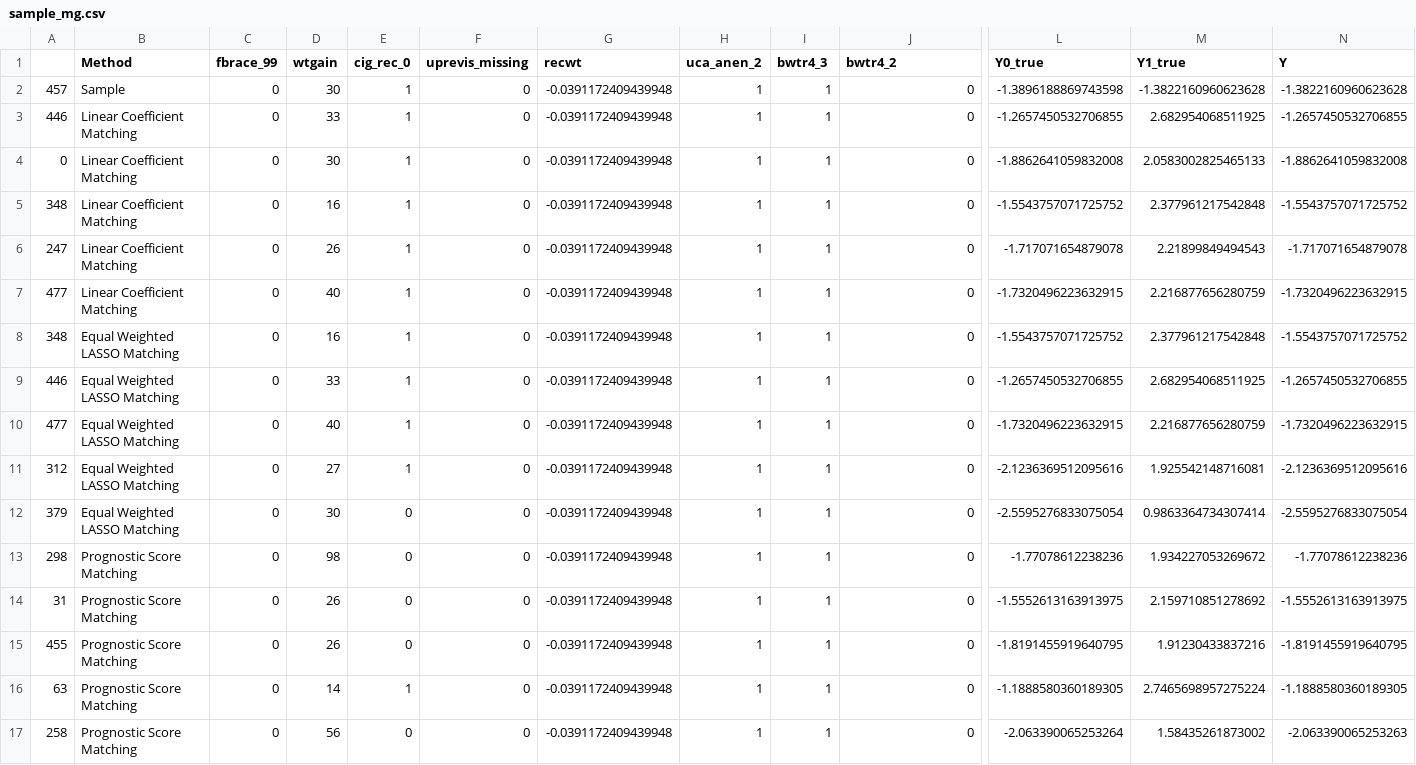
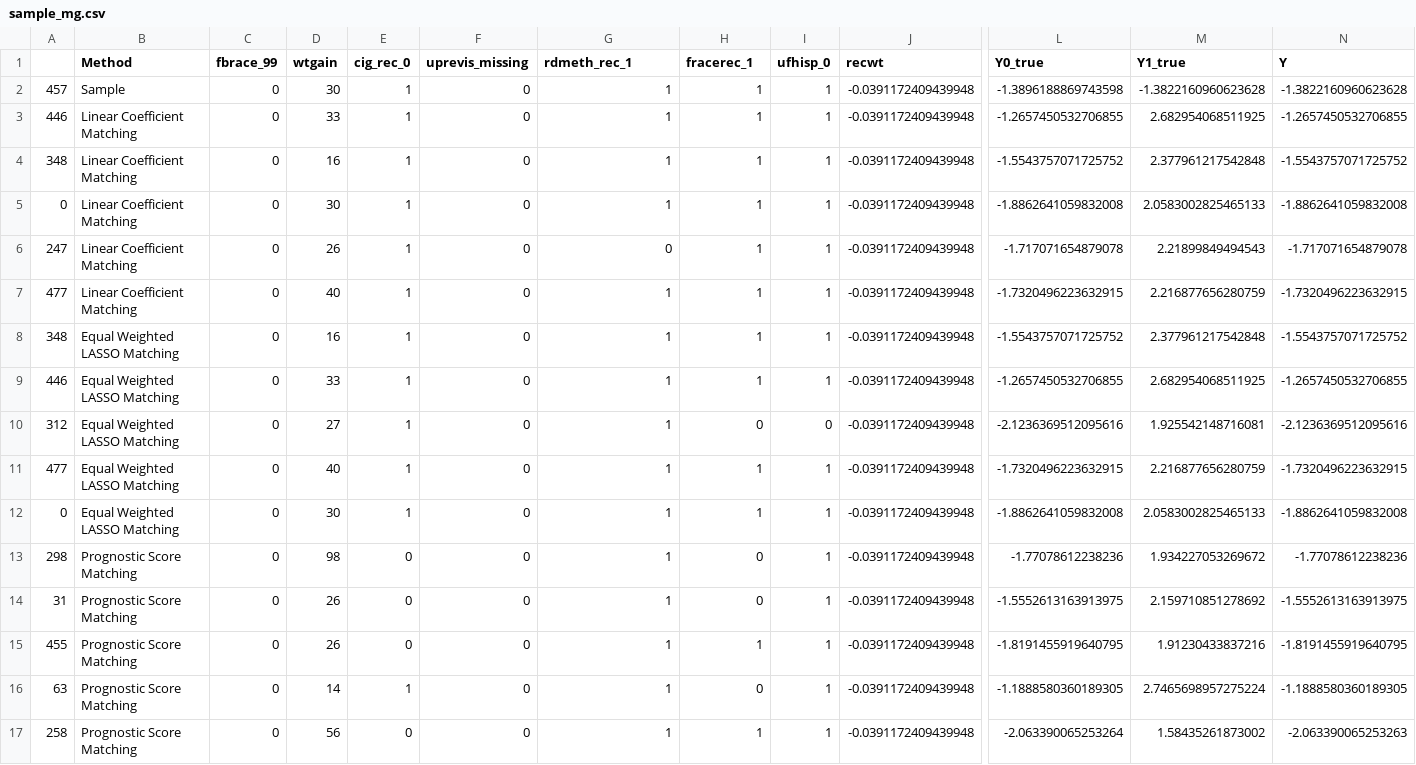
Before and after one commit to kattasa/variable_imp_matching, a CSV file: Experiments/mg_comparison/Results/32be2325ea7148128c87bfc54eebd64c/sample_mg.csv, drawn as a sheet; only a part is shown, gaps mark what is left out; removed rows and columns are numbered as before the commit, all else as after; rows hold the shown columns only; the diff names each change by its address in the sheet, - before the commit and + after, or states it on an @@ line.

```diff
--- a/Experiments/mg_comparison/Results/32be2325ea7148128c87bfc54eebd64c/sample_mg.csv
+++ b/Experiments/mg_comparison/Results/32be2325ea7148128c87bfc54eebd64c/sample_mg.csv
-G1: recwt
+G1: rdmeth_rec_1
-H1: uca_anen_2
+H1: fracerec_1
-I1: bwtr4_3
+I1: ufhisp_0
-J1: bwtr4_2
+J1: recwt
-G2:G3 (rdmeth_rec_1): -0.0391172409439948
+G2:G3 (rdmeth_rec_1): 1
-J2:J3 (recwt): 0
+J2:J3 (recwt): -0.0391172409439948
-row 4: 0 | Linear Coefficient Matching | 0 | 30 | 1 | 0 | -0.0391172409439948 | 1 | 1 | 0 | -1.8862641059832008 | 2.0583002825465133 | -1.8862641059832008
-G4 (rdmeth_rec_1): -0.0391172409439948
+G4 (rdmeth_rec_1): 1
-J4 (recwt): 0
+J4 (recwt): -0.0391172409439948
+row 5: 0 | Linear Coefficient Matching | 0 | 30 | 1 | 0 | 1 | 1 | 1 | -0.0391172409439948 | -1.8862641059832008 | 2.0583002825465133 | -1.8862641059832008
-G6 (rdmeth_rec_1): -0.0391172409439948
+G6 (rdmeth_rec_1): 0
-J6:J9 (recwt): 0
+J6:J9 (recwt): -0.0391172409439948
-G7:G9 (rdmeth_rec_1): -0.0391172409439948
+G7:G9 (rdmeth_rec_1): 1
+row 10: 312 | Equal Weighted LASSO Matching | 0 | 27 | 1 | 0 | 1 | 0 | 0 | -0.0391172409439948 | -2.1236369512095616 | 1.925542148716081 | -2.1236369512095616
-G11:G12 (rdmeth_rec_1): -0.0391172409439948
+G11:G12 (rdmeth_rec_1): 1
-J11:J12 (recwt): 0
+J11:J12 (recwt): -0.0391172409439948
-A12: 312
+A12: 0
-D12 (wtgain): 27
+D12 (wtgain): 30
-L12 (Y0_true): -2.1236369512095616
+L12 (Y0_true): -1.8862641059832008
-M12 (Y1_true): 1.925542148716081
+M12 (Y1_true): 2.0583002825465133
-N12 (Y): -2.1236369512095616
+N12 (Y): -1.8862641059832008
-row 12: 379 | Equal Weighted LASSO Matching | 0 | 30 | 0 | 0 | -0.0391172409439948 | 1 | 1 | 0 | -2.5595276833075054 | 0.9863364734307414 | -2.5595276833075054
-G13:G17 (rdmeth_rec_1): -0.0391172409439948
+G13:G17 (rdmeth_rec_1): 1
-H13:H14 (fracerec_1): 1
+H13:H14 (fracerec_1): 0
-J13:J17 (recwt): 0
+J13:J17 (recwt): -0.0391172409439948
-H16 (fracerec_1): 1
+H16 (fracerec_1): 0
```
Also changed, not shown: 11 other files.
